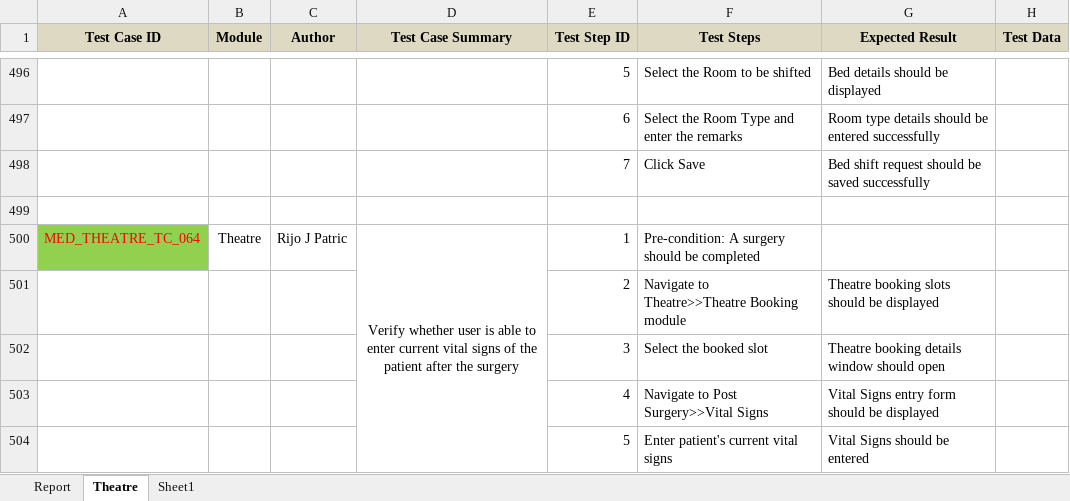
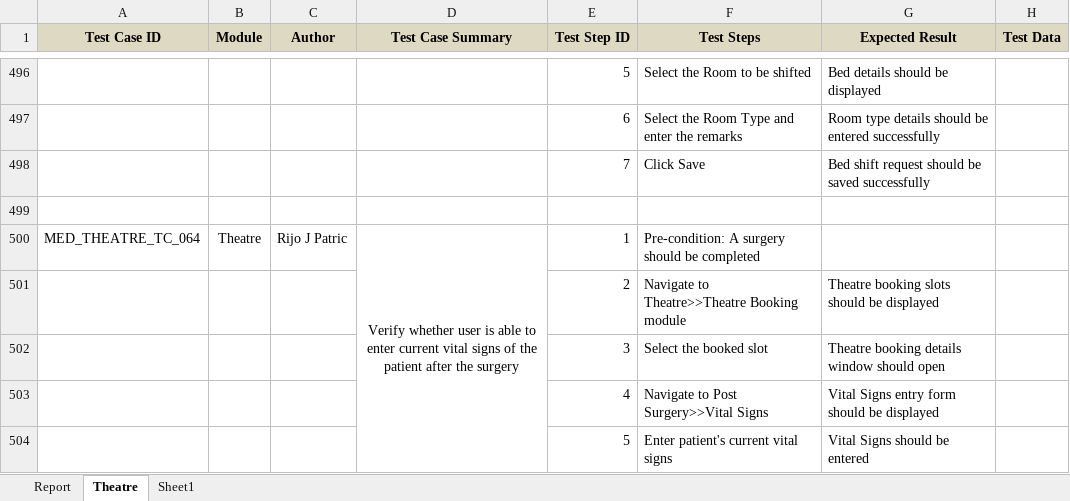
Before and after one commit to RijoJohnPatric/Mediware-Repository, an Excel workbook: Test Execution/Rijo/Test Case - Theatre.xlsx, sheet Theatre, drawn as a sheet; only a part is shown, gaps mark what is left out; values as stored, in another font and other column widths than the file's, no borders; the diff covers the shown part only; the diff names each change by its address in the sheet, - before the commit and + after, or states it on an @@ line.

```diff
--- a/Test Execution/Rijo/Test Case - Theatre.xlsx (sheet Theatre)
+++ b/Test Execution/Rijo/Test Case - Theatre.xlsx (sheet Theatre)
@@ A500 fill: #92D050 → none, text colour: #FF0000 → black @@
```
Also changed, not shown: 21 added rows, 7 edited cells and cell formats elsewhere in this sheet, sheet Report, charts or pictures.
